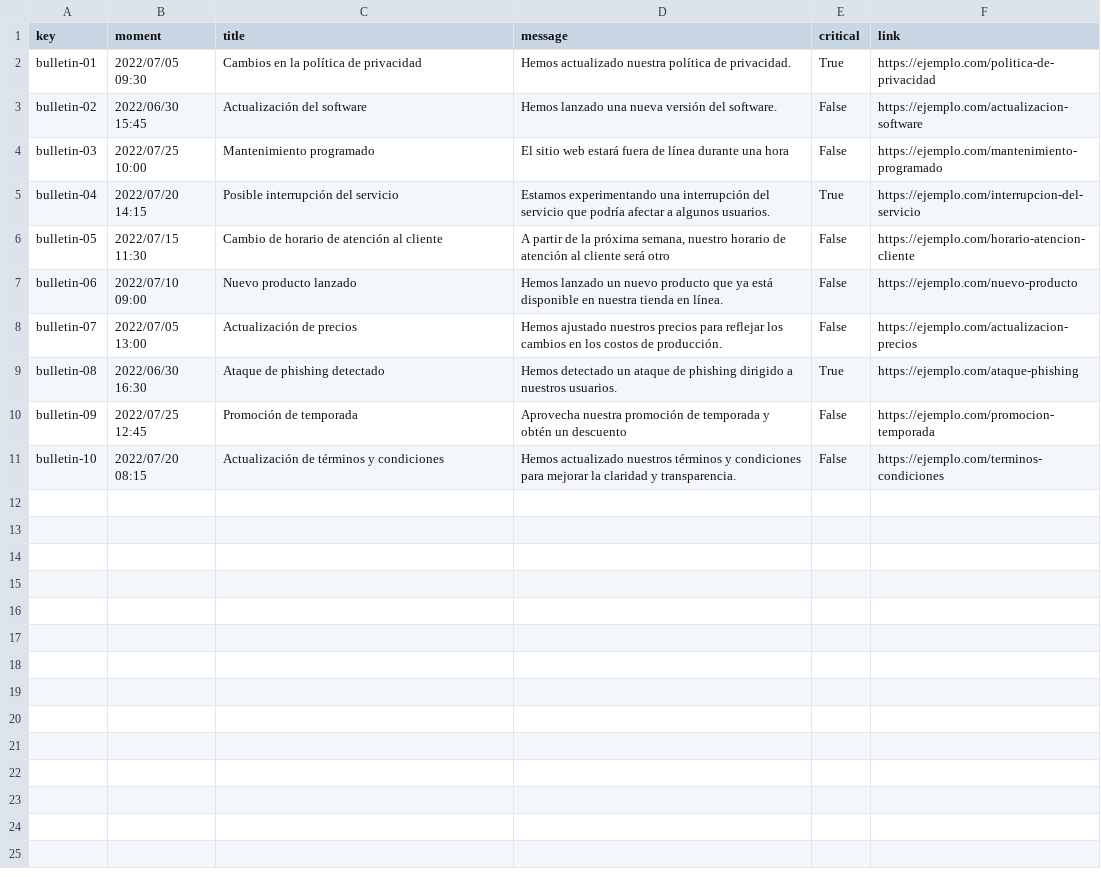
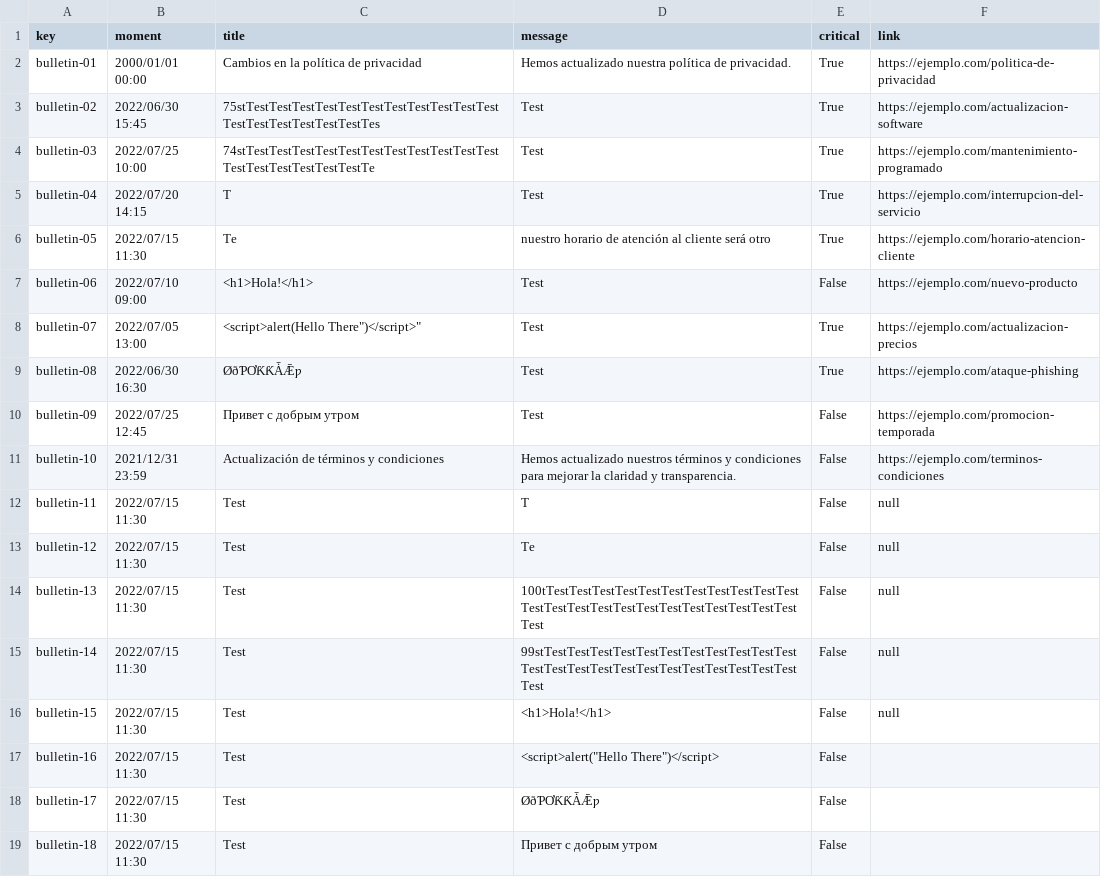
Before and after one commit to Acme-L3/Acme-L3, a CSV file: src/main/webapp/WEB-INF/resources/sample-data/bulletin.csv, drawn as a sheet.

```diff
--- a/src/main/webapp/WEB-INF/resources/sample-data/bulletin.csv
+++ b/src/main/webapp/WEB-INF/resources/sample-data/bulletin.csv
@@ -1,11 +1,19 @@
 key,moment,title,message,critical,link
-bulletin-01,2022/07/05 09:30,Cambios en la política de privacidad,Hemos actualizado nuestra política de privacidad.,True,https://ejemplo.com/politica-de-privacidad
-bulletin-02,2022/06/30 15:45,Actualización del software,Hemos lanzado una nueva versión del software.,False,https://ejemplo.com/actualizacion-software
-bulletin-03,2022/07/25 10:00,Mantenimiento programado,El sitio web estará fuera de línea durante una hora,False,https://ejemplo.com/mantenimiento-programado
-bulletin-04,2022/07/20 14:15,Posible interrupción del servicio,Estamos experimentando una interrupción del servicio que podría afectar a algunos usuarios.,True,https://ejemplo.com/interrupcion-del-servicio
-bulletin-05,2022/07/15 11:30,Cambio de horario de atención al cliente,"A partir de la próxima semana, nuestro horario de atención al cliente será otro",False,https://ejemplo.com/horario-atencion-cliente
-bulletin-06,2022/07/10 09:00,Nuevo producto lanzado,Hemos lanzado un nuevo producto que ya está disponible en nuestra tienda en línea.,False,https://ejemplo.com/nuevo-producto
-bulletin-07,2022/07/05 13:00,Actualización de precios,Hemos ajustado nuestros precios para reflejar los cambios en los costos de producción.,False,https://ejemplo.com/actualizacion-precios
-bulletin-08,2022/06/30 16:30,Ataque de phishing detectado,Hemos detectado un ataque de phishing dirigido a nuestros usuarios.,True,https://ejemplo.com/ataque-phishing
-bulletin-09,2022/07/25 12:45,Promoción de temporada,Aprovecha nuestra promoción de temporada y obtén un descuento,False,https://ejemplo.com/promocion-temporada
-bulletin-10,2022/07/20 08:15,Actualización de términos y condiciones,Hemos actualizado nuestros términos y condiciones para mejorar la claridad y transparencia.,False,https://ejemplo.com/terminos-condiciones
+bulletin-01,2000/01/01 00:00,Cambios en la política de privacidad,Hemos actualizado nuestra política de privacidad.,True,https://ejemplo.com/politica-de-privacidad
+bulletin-02,2022/06/30 15:45,75stTestTestTestTestTestTestTestTestTestTestTestTestTestTestTestTestTestTes,"Test",True,https://ejemplo.com/actualizacion-software
+bulletin-03,2022/07/25 10:00,74stTestTestTestTestTestTestTestTestTestTestTestTestTestTestTestTestTestTe,"Test",True,https://ejemplo.com/mantenimiento-programado
+bulletin-04,2022/07/20 14:15,"T","Test",True,https://ejemplo.com/interrupcion-del-servicio
+bulletin-05,2022/07/15 11:30,"Te", "nuestro horario de atención al cliente será otro",True,https://ejemplo.com/horario-atencion-cliente
+bulletin-06,2022/07/10 09:00,"<h1>Hola!</h1>","Test",False,https://ejemplo.com/nuevo-producto
+bulletin-07,2022/07/05 13:00,"<script>alert("Hello There")</script>","Test",True,https://ejemplo.com/actualizacion-precios
+bulletin-08,2022/06/30 16:30,ØðƤƠƘƘǠǢƿ,"Test",True,https://ejemplo.com/ataque-phishing
+bulletin-09,2022/07/25 12:45,Привет с добрым утром,"Test",False,https://ejemplo.com/promocion-temporada
+bulletin-10,2021/12/31 23:59,Actualización de términos y condiciones,Hemos actualizado nuestros términos y condiciones para mejorar la claridad y transparencia.,False,https://ejemplo.com/terminos-condiciones
+bulletin-11,2022/07/15 11:30,"Test","T",False,null
+bulletin-12,2022/07/15 11:30,"Test","Te",False,null
+bulletin-13,2022/07/15 11:30,"Test","100tTestTestTestTestTestTestTestTestTestTestTestTestTestTestTestTestTestTestTestTestTestTestTestTest",False,null
+bulletin-14,2022/07/15 11:30,"Test","99stTestTestTestTestTestTestTestTestTestTestTestTestTestTestTestTestTestTestTestTestTestTestTestTest",False,null
+bulletin-15,2022/07/15 11:30,"Test","<h1>Hola!</h1>",False,null
+bulletin-16,2022/07/15 11:30,"Test",<script>alert("Hello There")</script>,False,
+bulletin-17,2022/07/15 11:30,"Test","ØðƤƠƘƘǠǢƿ",False,
+bulletin-18,2022/07/15 11:30,"Test","Привет с добрым утром",False,
```
Also changed, not shown: src/main/webapp/WEB-INF/resources/sample-data/banner.csv, src/main/webapp/WEB-INF/resources/sample-data/note.csv, 9 other files.
